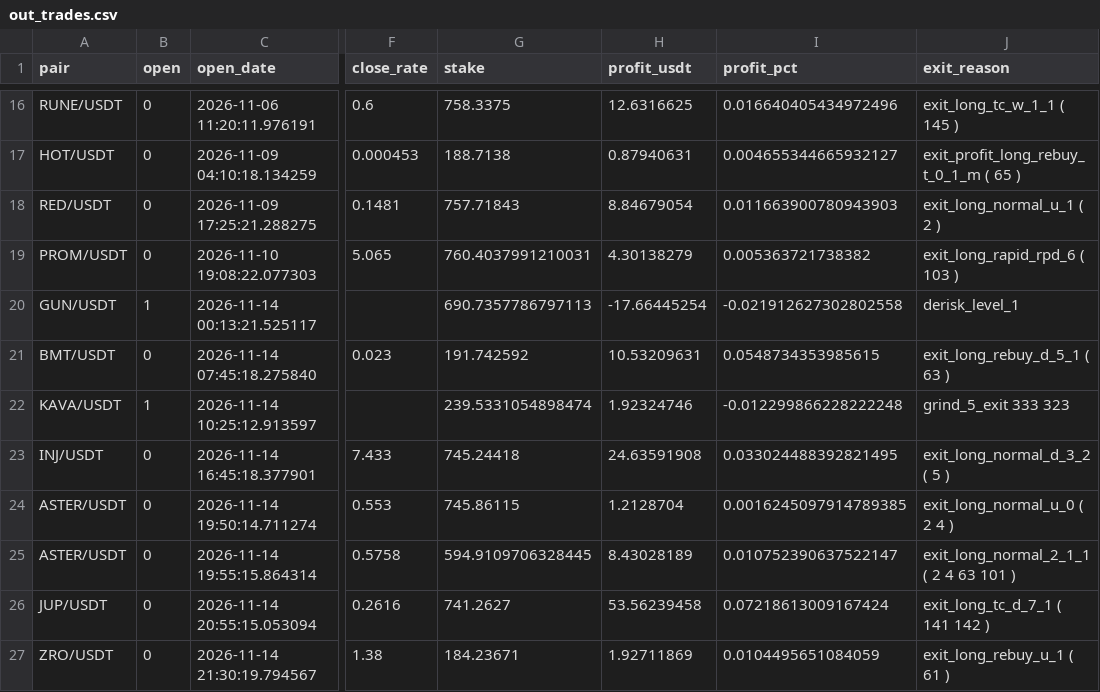
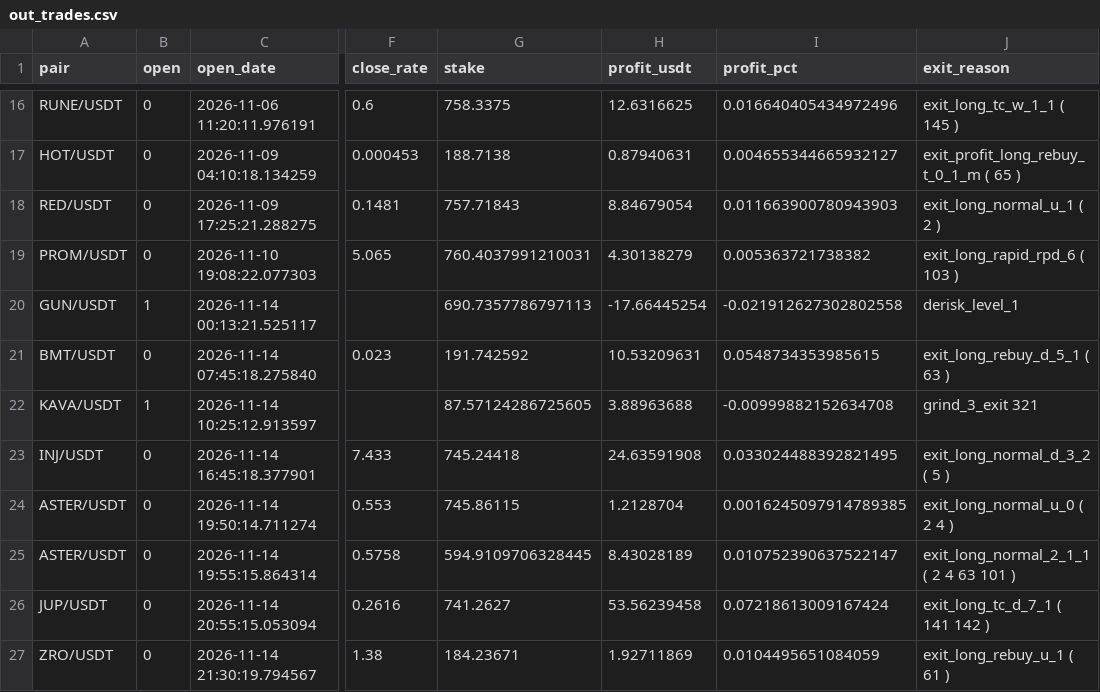
Before and after one commit to artemtatarintsev98/redline-bot, a CSV file: ft/nfi10k/out_trades.csv, drawn as a sheet; only a part is shown, gaps mark what is left out; the diff names each change by its address in the sheet, - before the commit and + after, or states it on an @@ line.

```diff
--- a/ft/nfi10k/out_trades.csv
+++ b/ft/nfi10k/out_trades.csv
-G22 (stake): 239.5331054898474
+G22 (stake): 87.57124286725605
-H22 (profit_usdt): 1.92324746
+H22 (profit_usdt): 3.88963688
-I22 (profit_pct): -0.012299866228222248
+I22 (profit_pct): -0.00999882152634708
-J22 (exit_reason): grind_5_exit 333 323
+J22 (exit_reason): grind_3_exit 321
```
Also changed, not shown: 6 other files.
